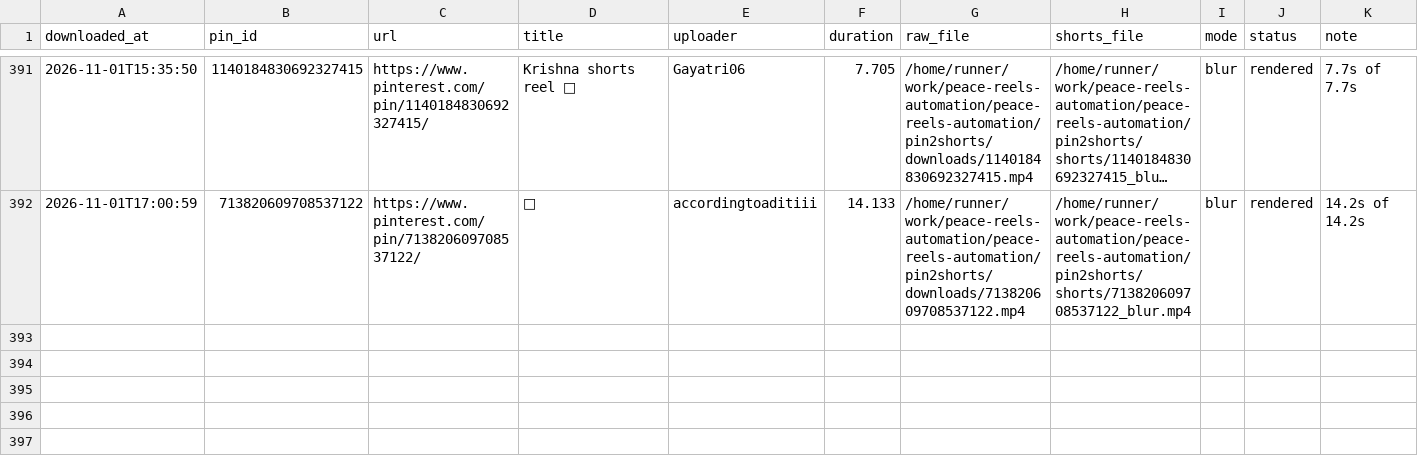
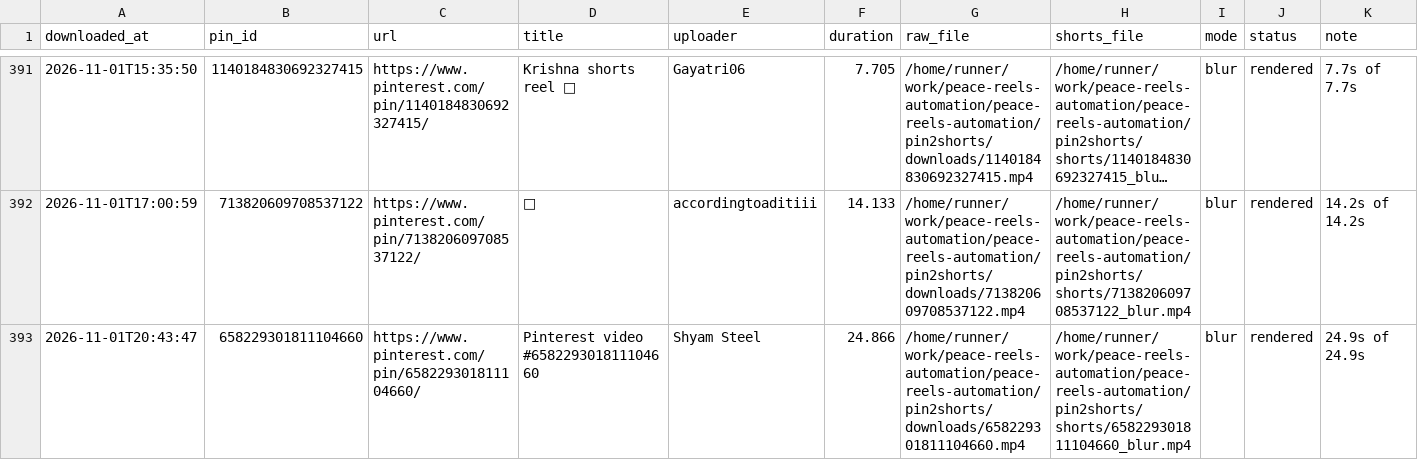
Before and after one commit to chetanJSPro/peace-reels-automation, a CSV file: pin2shorts/manifest.csv, drawn as a sheet; only a part is shown, gaps mark what is left out; long unchanged cells end in ….

```diff
--- a/pin2shorts/manifest.csv
+++ b/pin2shorts/manifest.csv
@@ -394 +394,2 @@ downloaded_at,pin_id,url,title,uploader,duration,raw_file,shorts_file,mode,statu
 2026-11-01T17:00:59,713820609708537122,https://www.pinterest.com/pin/713820609708537122/,💫,accordingtoaditiii,14.133,/home/runner/work/peace-reels-automation/peace-reels-automation/pin2shorts/downloads/713820609708537122.mp4,/home/runner/work/peace-reels-automation/peace-reels-automation/pin2shorts/shorts/713820609708537122_blur.mp4,blur,rendered,14.2s of 14.2s
+2026-11-01T20:43:47,658229301811104660,https://www.pinterest.com/pin/658229301811104660/,Pinterest video #658229301811104660,Shyam Steel,24.866,/home/runner/work/peace-reels-automation/peace-reels-automation/pin2shorts/downloads/658229301811104660.mp4,/home/runner/work/peace-reels-automation/peace-reels-automation/pin2shorts/shorts/658229301811104660_blur.mp4,blur,rendered,24.9s of 24.9s
```
Also changed, not shown: pin2shorts/uploads.csv, 2 other files.
